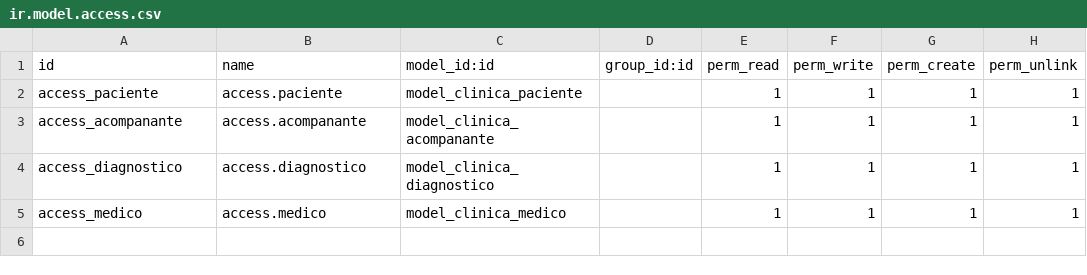
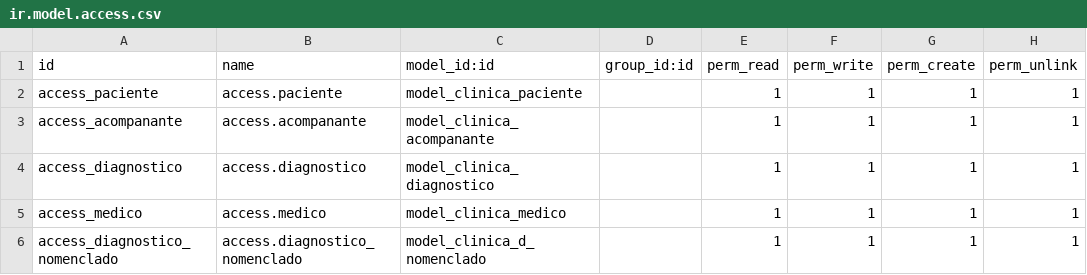
Before and after one commit to Vata74/Desafio_Hexium, a CSV file: gestion_clinica/security/ir.model.access.csv, drawn as a sheet; the diff names each change by its address in the sheet, - before the commit and + after, or states it on an @@ line.

```diff
--- a/gestion_clinica/security/ir.model.access.csv
+++ b/gestion_clinica/security/ir.model.access.csv
+row 6: access_diagnostico_nomenclado | access.diagnostico_nomenclado | model_clinica_d_nomenclado |  | 1 | 1 | 1 | 1
```
Also changed, not shown: 8 other files.
